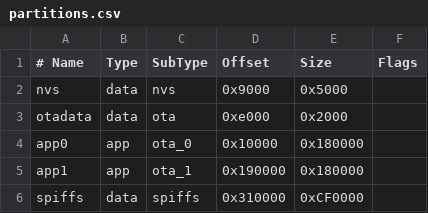
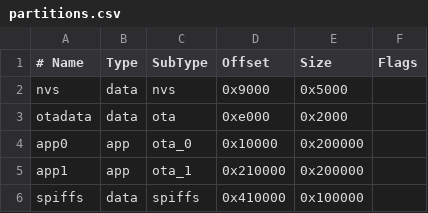
Before and after one commit to pl-toon/pl-toon-codes, a CSV file: ESP32_Code/tren_esp_mobile/partitions.csv, drawn as a sheet.

```diff
--- a/ESP32_Code/tren_esp_mobile/partitions.csv
+++ b/ESP32_Code/tren_esp_mobile/partitions.csv
@@ -3,4 +3,4 @@ nvs,      data, nvs,     0x9000,  0x5000,
 otadata,  data, ota,     0xe000,  0x2000,
-app0,     app,  ota_0,   0x10000, 0x180000,
-app1,     app,  ota_1,   0x190000, 0x180000,
-spiffs,   data, spiffs,  0x310000,0xCF0000,
+app0,     app,  ota_0,   0x10000, 0x200000,
+app1,     app,  ota_1,   0x210000, 0x200000,
+spiffs,   data, spiffs,  0x410000,0x100000,
```
Also changed, not shown: 3 other files.
